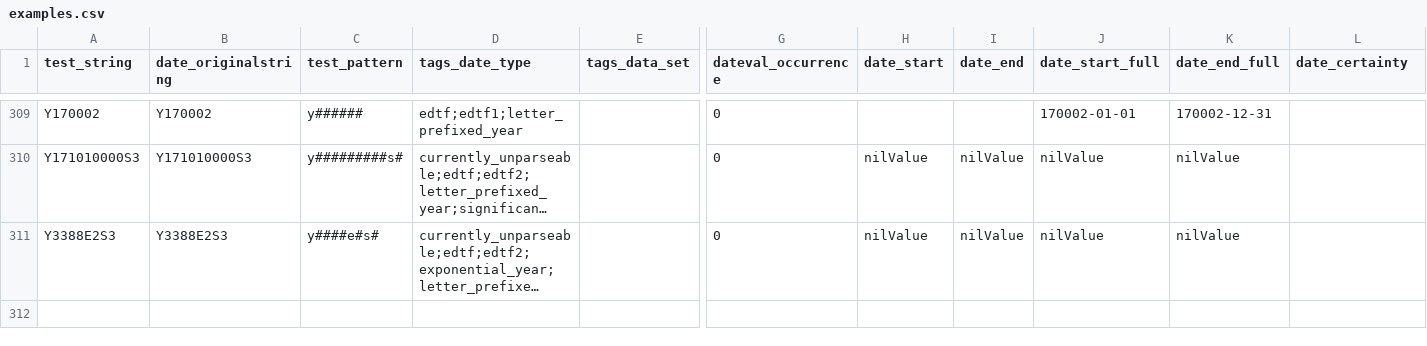
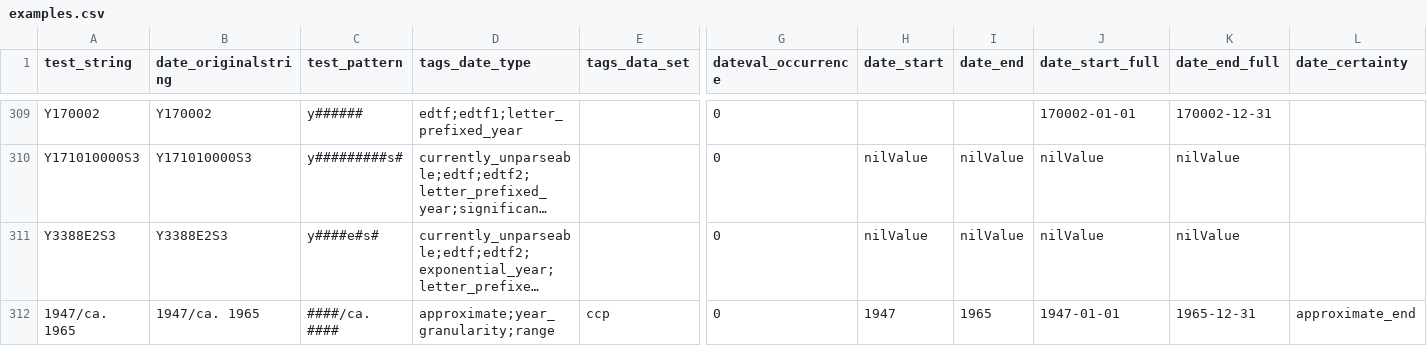
Before and after one commit to kspurgin/emendate, a CSV file: spec/support/examples.csv, drawn as a sheet; only a part is shown, gaps mark what is left out; long unchanged cells end in …; rows hold the shown columns only; the diff names each change by its address in the sheet, - before the commit and + after, or states it on an @@ line.

Commit message:
Replace CertaintyChecker with UnstructuredCertaintyHandler +
Work on validation and qualification of DateType classes

```diff
--- a/spec/support/examples.csv
+++ b/spec/support/examples.csv
+row 312: 1947/ca. 1965 | 1947/ca. 1965 | ####/ca. #### | approximate;year_granularity;range | ccp | 0 | 1947 | 1965 | 1947-01-01 | 1965-12-31 | approximate_end
```
Also changed, not shown: 39 other files.
